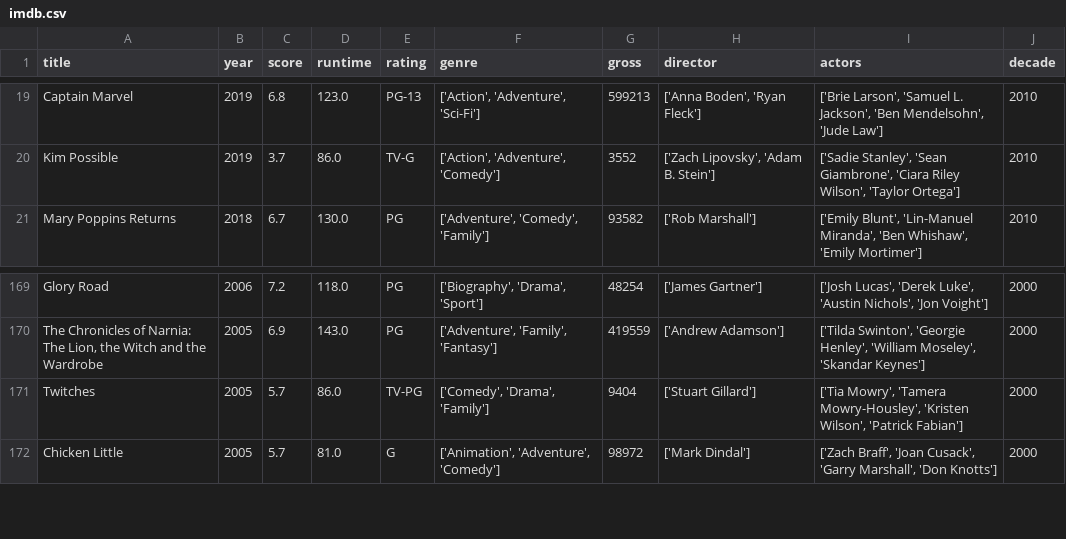
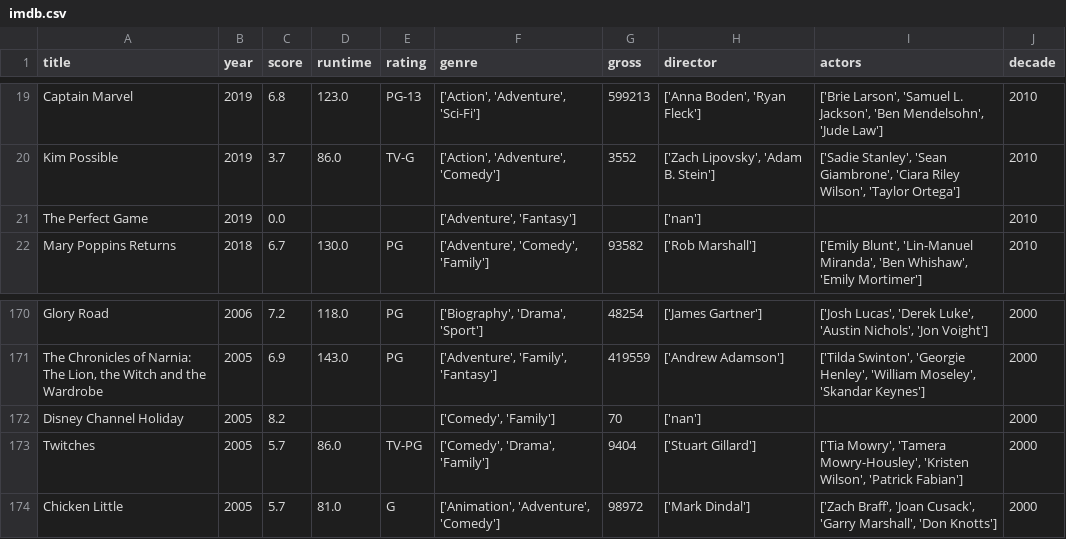
Before and after one commit to oliviahanks/Movies, a CSV file: disney_movie_analysis/data/imdb.csv, drawn as a sheet; only a part is shown, gaps mark what is left out.

Commit message:
Clean_data function

```diff
--- a/disney_movie_analysis/data/imdb.csv
+++ b/disney_movie_analysis/data/imdb.csv
@@ -20,2 +20,3 @@ Captain Marvel,2019,6.8,123.0,PG-13,"['Action', 'Adventure', 'Sci-Fi']",599213,"
 Kim Possible,2019,3.7,86.0,TV-G,"['Action', 'Adventure', 'Comedy']",3552,"['Zach Lipovsky', 'Adam B. Stein']","['Sadie Stanley', 'Sean Giambrone', 'Ciara Riley Wilson', 'Taylor Ortega']",2010
+The Perfect Game,2019,0.0,,,"['Adventure', 'Fantasy']",,['nan'],,2010
 Mary Poppins Returns,2018,6.7,130.0,PG,"['Adventure', 'Comedy', 'Family']",93582,['Rob Marshall'],"['Emily Blunt', 'Lin-Manuel Miranda', 'Ben Whishaw', 'Emily Mortimer']",2010
@@ -170,2 +171,3 @@ Glory Road,2006,7.2,118.0,PG,"['Biography', 'Drama', 'Sport']",48254,['James Gar
 "The Chronicles of Narnia: The Lion, the Witch and the Wardrobe",2005,6.9,143.0,PG,"['Adventure', 'Family', 'Fantasy']",419559,['Andrew Adamson'],"['Tilda Swinton', 'Georgie Henley', 'William Moseley', 'Skandar Keynes']",2000
+Disney Channel Holiday,2005,8.2,,,"['Comedy', 'Family']",70,['nan'],,2000
 Twitches,2005,5.7,86.0,TV-PG,"['Comedy', 'Drama', 'Family']",9404,['Stuart Gillard'],"['Tia Mowry', 'Tamera Mowry-Housley', 'Kristen Wilson', 'Patrick Fabian']",2000
```
Also changed, not shown: 3 other files.
